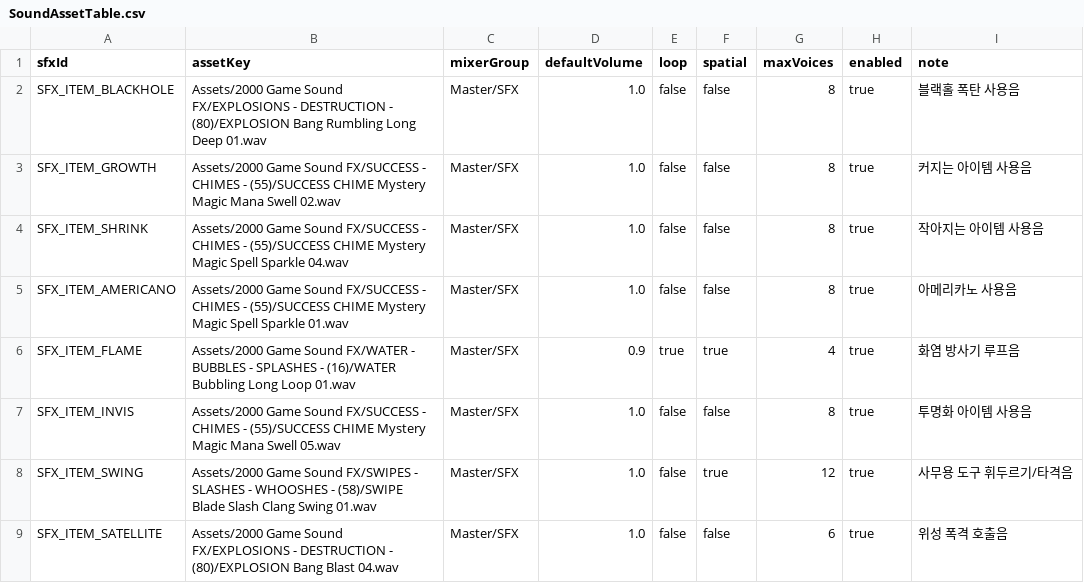
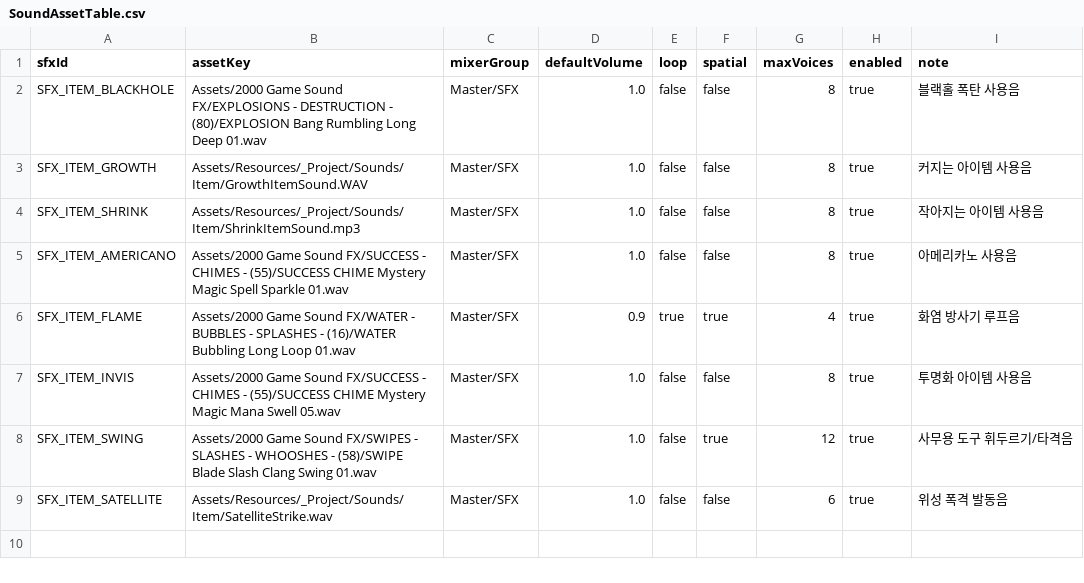
Before and after one commit to JinYunSe/SsafyPlayTime, a CSV file: client/Assets/_Project/Data/SoundAssetTable.csv, drawn as a sheet.

Commit message:
feat(item): add growth shrink and satellite voice sounds

```diff
--- a/client/Assets/_Project/Data/SoundAssetTable.csv
+++ b/client/Assets/_Project/Data/SoundAssetTable.csv
@@ -2,4 +2,4 @@ sfxId,assetKey,mixerGroup,defaultVolume,loop,spatial,maxVoices,enabled,note
 SFX_ITEM_BLACKHOLE,Assets/2000 Game Sound FX/EXPLOSIONS - DESTRUCTION - (80)/EXPLOSION Bang Rumbling Long Deep 01.wav,Master/SFX,1.0,false,false,8,true,블랙홀 폭탄 사용음
-SFX_ITEM_GROWTH,Assets/2000 Game Sound FX/SUCCESS - CHIMES - (55)/SUCCESS CHIME Mystery Magic Mana Swell 02.wav,Master/SFX,1.0,false,false,8,true,커지는 아이템 사용음
-SFX_ITEM_SHRINK,Assets/2000 Game Sound FX/SUCCESS - CHIMES - (55)/SUCCESS CHIME Mystery Magic Spell Sparkle 04.wav,Master/SFX,1.0,false,false,8,true,작아지는 아이템 사용음
+SFX_ITEM_GROWTH,Assets/Resources/_Project/Sounds/Item/GrowthItemSound.WAV,Master/SFX,1.0,false,false,8,true,커지는 아이템 사용음
+SFX_ITEM_SHRINK,Assets/Resources/_Project/Sounds/Item/ShrinkItemSound.mp3,Master/SFX,1.0,false,false,8,true,작아지는 아이템 사용음
 SFX_ITEM_AMERICANO,Assets/2000 Game Sound FX/SUCCESS - CHIMES - (55)/SUCCESS CHIME Mystery Magic Spell Sparkle 01.wav,Master/SFX,1.0,false,false,8,true,아메리카노 사용음
@@ -8,2 +8,2 @@ SFX_ITEM_INVIS,Assets/2000 Game Sound FX/SUCCESS - CHIMES - (55)/SUCCESS CHIME M
 SFX_ITEM_SWING,Assets/2000 Game Sound FX/SWIPES - SLASHES - WHOOSHES - (58)/SWIPE Blade Slash Clang Swing 01.wav,Master/SFX,1.0,false,true,12,true,사무용 도구 휘두르기/타격음
-SFX_ITEM_SATELLITE,Assets/2000 Game Sound FX/EXPLOSIONS - DESTRUCTION - (80)/EXPLOSION Bang Blast 04.wav,Master/SFX,1.0,false,false,6,true,위성 폭격 호출음
+SFX_ITEM_SATELLITE,Assets/Resources/_Project/Sounds/Item/SatelliteStrike.wav,Master/SFX,1.0,false,false,6,true,위성 폭격 발동음
```
Also changed, not shown: 15 other files.
